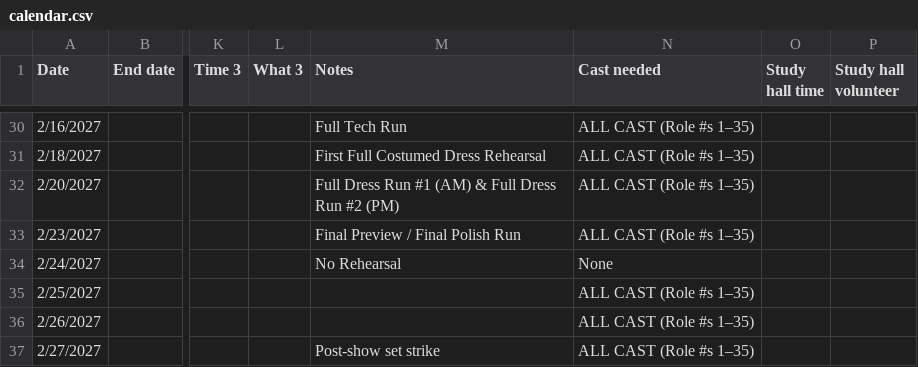
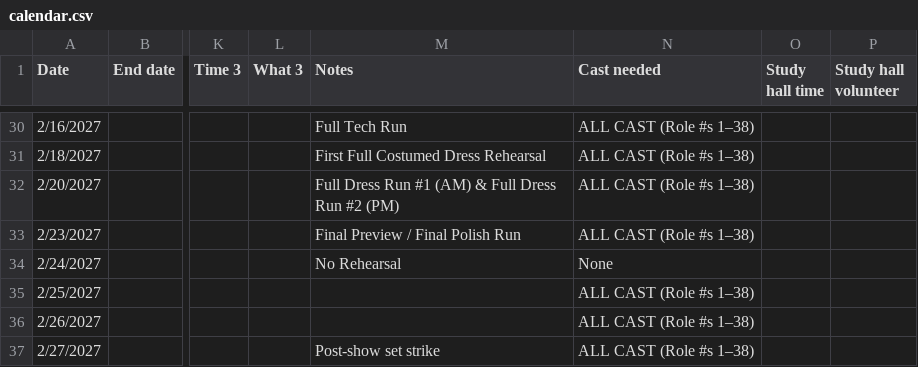
Before and after one commit to Legacy-Musicals/Legacy-Musicals.github.io, a CSV file: data/sheet-cache/calendar.csv, drawn as a sheet; only a part is shown, gaps mark what is left out; the diff covers the shown part only; the diff names each change by its address in the sheet, - before the commit and + after, or states it on an @@ line.

```diff
--- a/data/sheet-cache/calendar.csv
+++ b/data/sheet-cache/calendar.csv
-N30:N33 (Cast needed): ALL CAST (Role #s 1–35)
+N30:N33 (Cast needed): ALL CAST (Role #s 1–38)
-N35:N37 (Cast needed): ALL CAST (Role #s 1–35)
+N35:N37 (Cast needed): ALL CAST (Role #s 1–38)
```
Also changed, not shown: 18 edited cells elsewhere in this file, data/sheet-cache/announcements.csv, data/sheet-cache/cast.csv, 1 other file.
